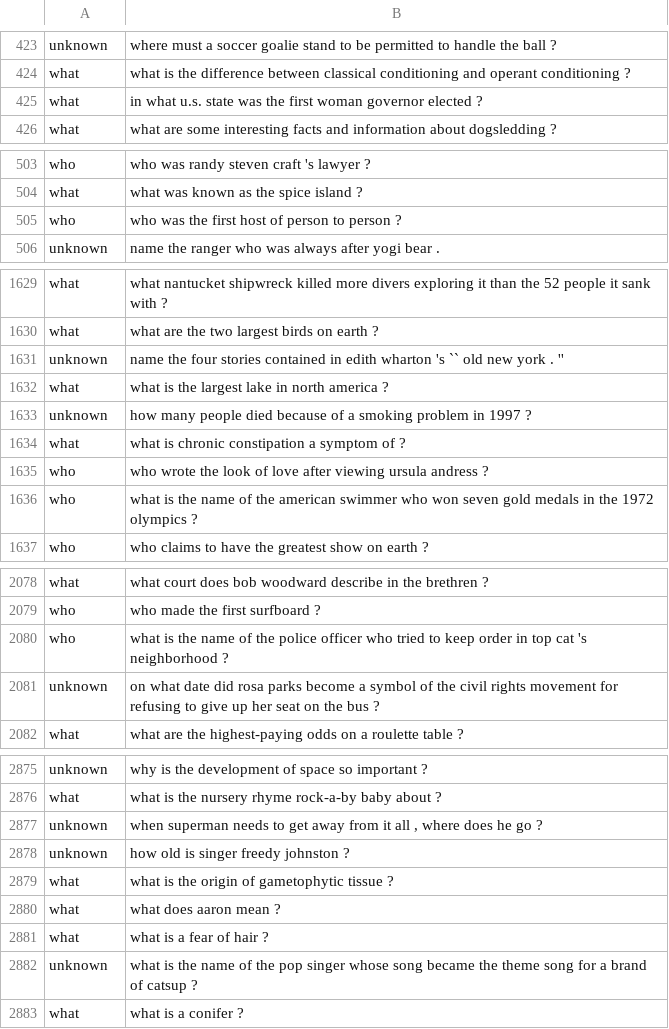
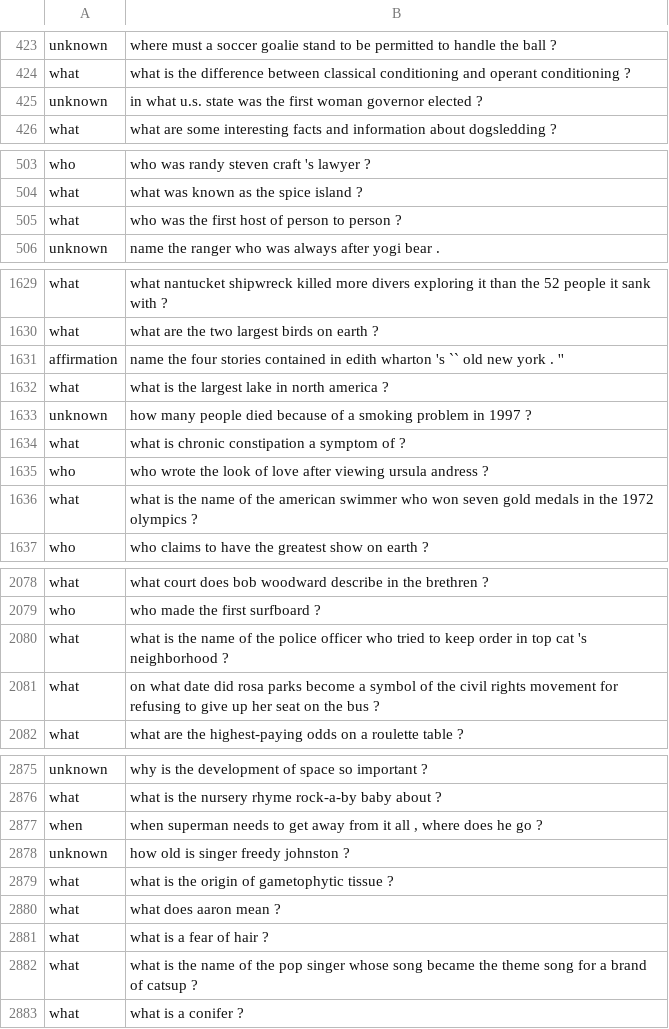
Before and after one commit to amankedia/Question-Tagging, a CSV file: Tagged.csv, drawn as a sheet; only a part is shown, gaps mark what is left out; the diff covers the shown part only.

```diff
--- a/Tagged.csv
+++ b/Tagged.csv
@@ -424,3 +424,3 @@ unknown,where must a soccer goalie stand to be permitted to handle the ball ?
 what,what is the difference between classical conditioning and operant conditioning ?
-what,in what u.s. state was the first woman governor elected ?
+unknown,in what u.s. state was the first woman governor elected ?
 what,what are some interesting facts and information about dogsledding ?
@@ -504,3 +504,3 @@ who,who was randy steven craft 's lawyer ?
 what,what was known as the spice island ?
-who,who was the first host of person to person ?
+what,who was the first host of person to person ?
 unknown,name the ranger who was always after yogi bear .
@@ -1630,3 +1630,3 @@ what,what nantucket shipwreck killed more divers exploring it than the 52 people
 what,what are the two largest birds on earth ?
-unknown,name the four stories contained in edith wharton 's `` old new york . ''
+affirmation,name the four stories contained in edith wharton 's `` old new york . ''
 what,what is the largest lake in north america ?
@@ -1635,3 +1635,3 @@ what,what is chronic constipation a symptom of ?
 who,who wrote the look of love after viewing ursula andress ?
-who,what is the name of the american swimmer who won seven gold medals in the 1972 olympics ?
+what,what is the name of the american swimmer who won seven gold medals in the 1972 olympics ?
 who,who claims to have the greatest show on earth ?
@@ -2079,4 +2079,4 @@ what,what court does bob woodward describe in the brethren ?
 who,who made the first surfboard ?
-who,what is the name of the police officer who tried to keep order in top cat 's neighborhood ?
-unknown,on what date did rosa parks become a symbol of the civil rights movement for refusing to give up her seat on the bus ?
+what,what is the name of the police officer who tried to keep order in top cat 's neighborhood ?
+what,on what date did rosa parks become a symbol of the civil rights movement for refusing to give up her seat on the bus ?
 what,what are the highest-paying odds on a roulette table ?
@@ -2876,3 +2876,3 @@ unknown,why is the development of space so important ?
 what,what is the nursery rhyme rock-a-by baby about ?
-unknown,"when superman needs to get away from it all , where does he go ?"
+when,"when superman needs to get away from it all , where does he go ?"
 unknown,how old is singer freedy johnston ?
@@ -2881,3 +2881,3 @@ what,what does aaron mean ?
 what,what is a fear of hair ?
-unknown,what is the name of the pop singer whose song became the theme song for a brand of catsup ?
+what,what is the name of the pop singer whose song became the theme song for a brand of catsup ?
 what,what is a conifer ?
```
Also changed, not shown: 19 edited cells elsewhere in this file, 2 other files.
